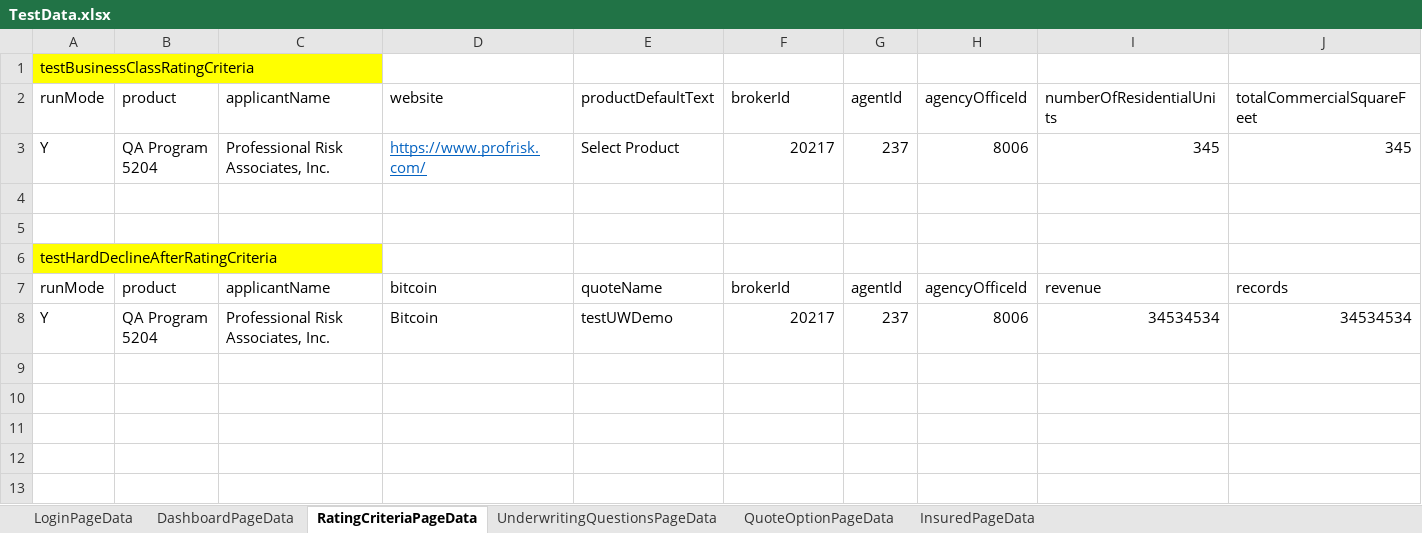
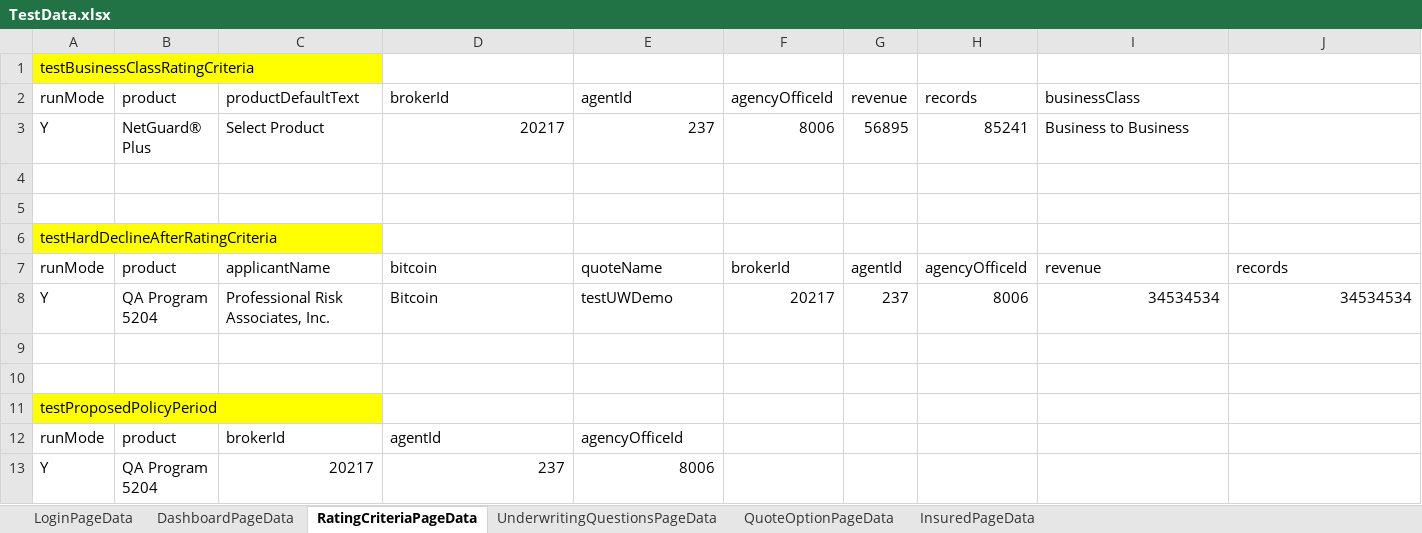
Before and after one commit to aza13/java-selenium-latest, an Excel workbook: src/main/resources/TestData.xlsx, sheet RatingCriteriaPageData, drawn as a sheet; values as stored, in another font and other column widths than the file's, no borders; removed rows and columns are numbered as before the commit, all else as after; the diff names each change by its address in the sheet, - before the commit and + after, or states it on an @@ line.

```diff
--- a/src/main/resources/TestData.xlsx (sheet RatingCriteriaPageData)
+++ b/src/main/resources/TestData.xlsx (sheet RatingCriteriaPageData)
-row 2: runMode | product | applicantName | website | productDefaultText | brokerId | agentId | agencyOfficeId | numberOfResidentialUnits | totalCommercialSquareFeet
-row 3: Y | QA Program 5204 | Professional Risk Associates, Inc. | https://www.profrisk.com/ | Select Product | 20217 | 237 | 8006 | 345 | 345
+row 2: runMode | product | productDefaultText | brokerId | agentId | agencyOfficeId | revenue | records | businessClass
+row 3: Y | NetGuard® Plus | Select Product | 20217 | 237 | 8006 | 56895 | 85241 | Business to Business
+row 9: (empty)
+row 10: (empty)
+row 11: testProposedPolicyPeriod
+row 12: runMode | product | brokerId | agentId | agencyOfficeId
+row 13: Y | QA Program 5204 | 20217 | 237 | 8006
```
Also changed, not shown: sheet DashboardPageData, sheet InsuredPageData, 8 other files.
